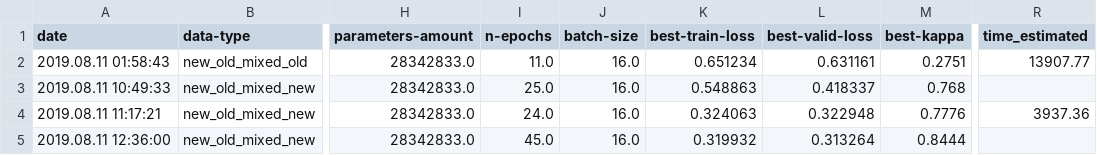
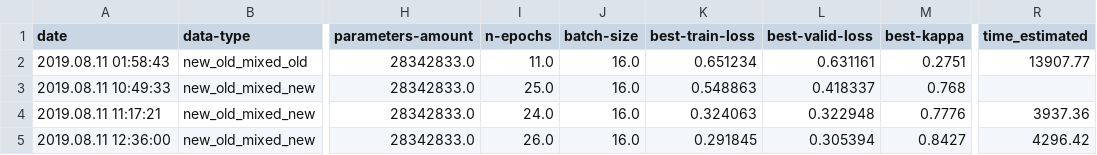
Before and after one commit to paniquex/APTOS-2019-Blindness-Detection-kaggle, a CSV file: Logs/LOGS_finetuning.csv, drawn as a sheet; only a part is shown, gaps mark what is left out; the diff names each change by its address in the sheet, - before the commit and + after, or states it on an @@ line.

```diff
--- a/Logs/LOGS_finetuning.csv
+++ b/Logs/LOGS_finetuning.csv
-I5 (n-epochs): 45.0
+I5 (n-epochs): 26.0
-K5 (best-train-loss): 0.319932
+K5 (best-train-loss): 0.291845
-L5 (best-valid-loss): 0.313264
+L5 (best-valid-loss): 0.305394
-M5 (best-kappa): 0.8444
+M5 (best-kappa): 0.8427
-R5 (time_estimated): (empty)
+R5 (time_estimated): 4296.42
```
Also changed, not shown: 3 other files.
